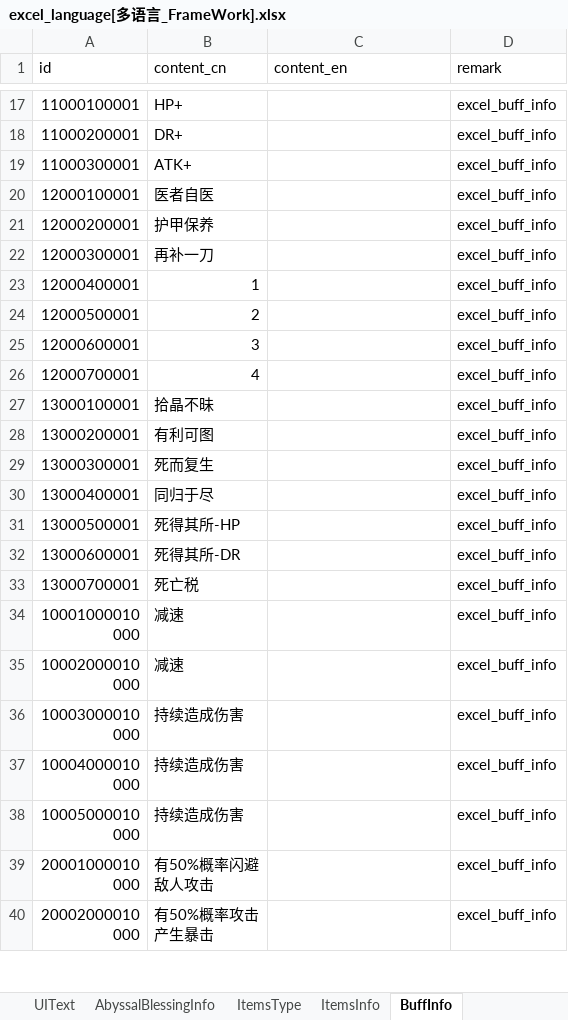
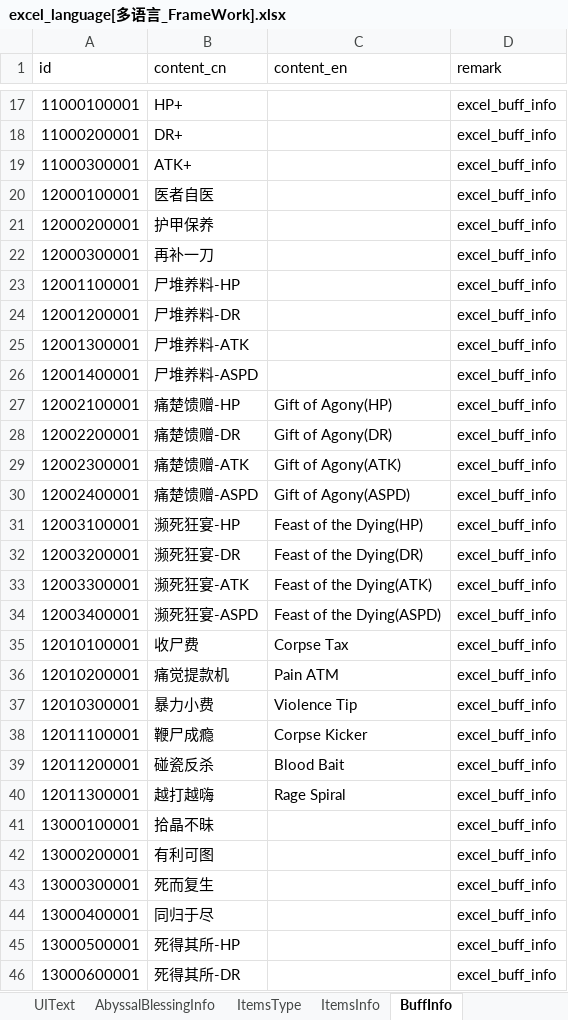
Before and after one commit to wobushiren79/DemonLordRoguelike, an Excel workbook: Demon Lord Roguelike/Assets/Data/Excel/excel_language[多语言_FrameWork].xlsx, sheet BuffInfo, drawn as a sheet; only a part is shown, gaps mark what is left out; the shorter side is filled out with more unchanged rows; values as stored, in another font and other column widths than the file's, no borders; removed rows and columns are numbered as before the commit, all else as after; the diff covers the shown part only; the diff names each change by its address in the sheet, - before the commit and + after, or states it on an @@ line.

```diff
--- a/Demon Lord Roguelike/Assets/Data/Excel/excel_language[多语言_FrameWork].xlsx (sheet BuffInfo)
+++ b/Demon Lord Roguelike/Assets/Data/Excel/excel_language[多语言_FrameWork].xlsx (sheet BuffInfo)
-row 23: 12000400001 | 1 |  | excel_buff_info
-row 24: 12000500001 | 2 |  | excel_buff_info
-row 25: 12000600001 | 3 |  | excel_buff_info
-row 26: 12000700001 | 4 |  | excel_buff_info
+row 23: 12001100001 | 尸堆养料-HP |  | excel_buff_info
+row 24: 12001200001 | 尸堆养料-DR |  | excel_buff_info
+row 25: 12001300001 | 尸堆养料-ATK |  | excel_buff_info
+row 26: 12001400001 | 尸堆养料-ASPD |  | excel_buff_info
+row 27: 12002100001 | 痛楚馈赠-HP | Gift of Agony(HP) | excel_buff_info
+row 28: 12002200001 | 痛楚馈赠-DR | Gift of Agony(DR) | excel_buff_info
+row 29: 12002300001 | 痛楚馈赠-ATK | Gift of Agony(ATK) | excel_buff_info
+row 30: 12002400001 | 痛楚馈赠-ASPD | Gift of Agony(ASPD) | excel_buff_info
+row 31: 12003100001 | 濒死狂宴-HP | Feast of the Dying(HP) | excel_buff_info
+row 32: 12003200001 | 濒死狂宴-DR | Feast of the Dying(DR) | excel_buff_info
+row 33: 12003300001 | 濒死狂宴-ATK | Feast of the Dying(ATK) | excel_buff_info
+row 34: 12003400001 | 濒死狂宴-ASPD | Feast of the Dying(ASPD) | excel_buff_info
+row 35: 12010100001 | 收尸费 | Corpse Tax | excel_buff_info
+row 36: 12010200001 | 痛觉提款机 | Pain ATM | excel_buff_info
+row 37: 12010300001 | 暴力小费 | Violence Tip | excel_buff_info
+row 38: 12011100001 | 鞭尸成瘾 | Corpse Kicker | excel_buff_info
+row 39: 12011200001 | 碰瓷反杀 | Blood Bait | excel_buff_info
+row 40: 12011300001 | 越打越嗨 | Rage Spiral | excel_buff_info
```
Also changed, not shown: 14 added rows and 8 edited cells elsewhere in this sheet, Demon Lord Roguelike/Assets/Data/Excel/excel_buff_info[buff信息].xlsx, Demon Lord Roguelike/Assets/Data/Excel/excel_buff_pre_info[buff前置条件信息].xlsx, 52 other files.
